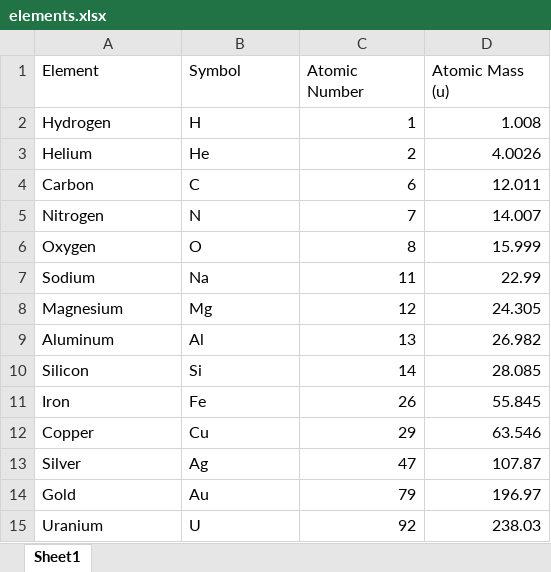
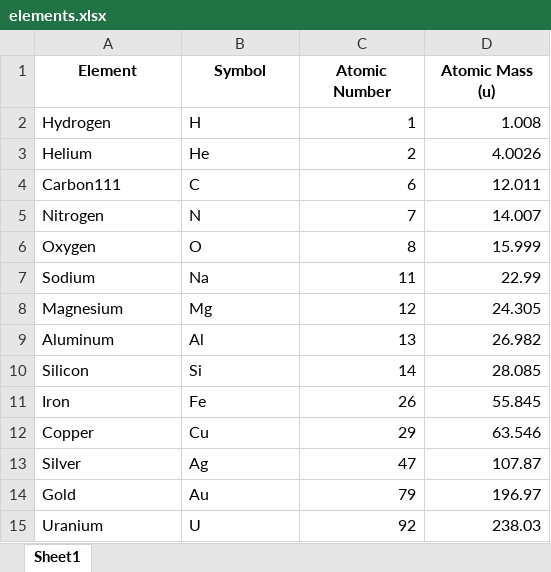
Before and after one commit to danfrontend2/ide-for-text, an Excel workbook: test-directory/excel/elements.xlsx, sheet Sheet1, drawn as a sheet; values as stored, in another font and other column widths than the file's, no borders; the diff names each change by its address in the sheet, - before the commit and + after, or states it on an @@ line.

Commit message:
Implement Excel and CSV file handling in backend and frontend
🔧 Changes:
- Added functions to check and read Excel and CSV files in backend/main.py, converting their content to JSON format for easier handling.
- Updated the get_file_content endpoint to support returning data from Excel and CSV files.
- Introduced ExcelViewer component in the frontend to display and edit Excel and CSV data using Handsontable.
- Enhanced FileEditor to integrate ExcelViewer for data files, improving user interaction with spreadsheet content.
- Added CSS styles for the new ExcelViewer component to ensure a responsive and visually appealing layout.
- Included sample Excel and CSV files for testing purposes.

These updates significantly enhance the application's ability to handle spreadsheet data, providing users with a robust interface for viewing and editing Excel and CSV files.

```diff
--- a/test-directory/excel/elements.xlsx (sheet Sheet1)
+++ b/test-directory/excel/elements.xlsx (sheet Sheet1)
@@ A1:D1 bold: off → on, alignment: left → center @@
-A4 (Element): Carbon
+A4 (Element): Carbon111
```
Also changed, not shown: 3 other files.
